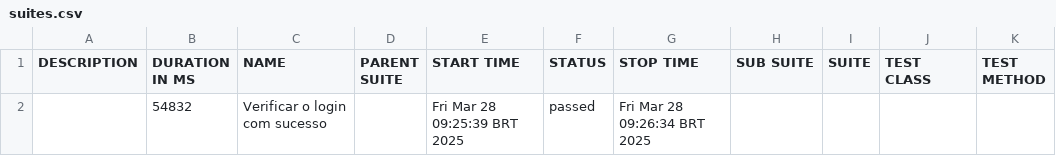
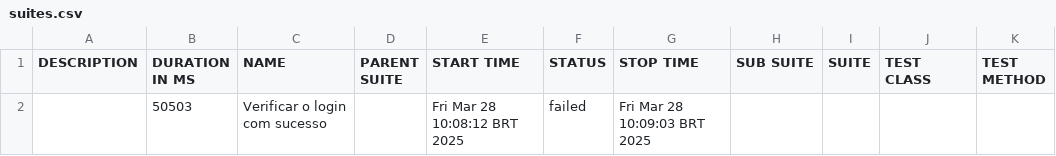
Before and after one commit to mferreio/neo_liberalizados-automacao, a CSV file: docs/data/suites.csv, drawn as a sheet; removed rows and columns are numbered as before the commit, all else as after; the diff names each change by its address in the sheet, - before the commit and + after, or states it on an @@ line.

```diff
--- a/docs/data/suites.csv
+++ b/docs/data/suites.csv
-row 2:  | 54832 | Verificar o login com sucesso |  | Fri Mar 28 09:25:39 BRT 2025 | passed | Fri Mar 28 09:26:34 BRT 2025
+row 2:  | 50503 | Verificar o login com sucesso |  | Fri Mar 28 10:08:12 BRT 2025 | failed | Fri Mar 28 10:09:03 BRT 2025
```
Also changed, not shown: 26 other files.
